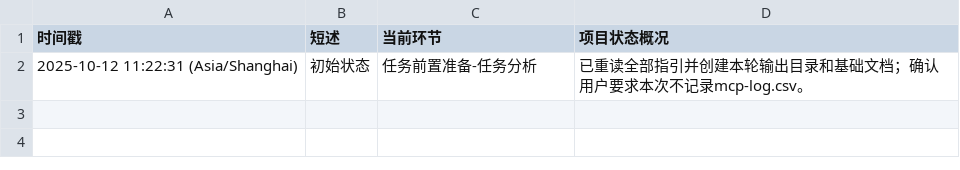
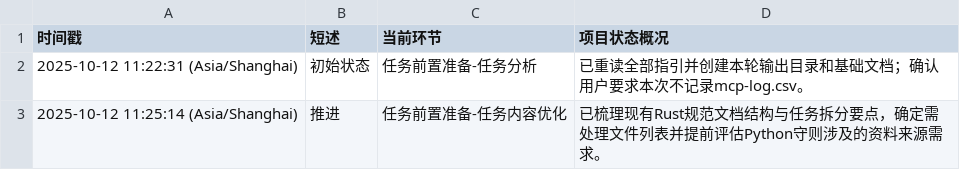
Before and after one commit to Onlykrizz/prompt-for-code, a CSV file: ai-agent-output/2025-10-12T11-21-20_UTC+8_筹备蟒蛇语言规范守则/AI-AGENT_working-status.csv, drawn as a sheet.

Commit message:
chore: 记录内容优化阶段切换

```diff
--- a/ai-agent-output/2025-10-12T11-21-20_UTC+8_筹备蟒蛇语言规范守则/AI-AGENT_working-status.csv
+++ b/ai-agent-output/2025-10-12T11-21-20_UTC+8_筹备蟒蛇语言规范守则/AI-AGENT_working-status.csv
@@ -2 +2,2 @@
 2025-10-12 11:22:31 (Asia/Shanghai),初始状态,任务前置准备-任务分析,已重读全部指引并创建本轮输出目录和基础文档；确认用户要求本次不记录mcp-log.csv。
+2025-10-12 11:25:14 (Asia/Shanghai),推进,任务前置准备-任务内容优化,已梳理现有Rust规范文档结构与任务拆分要点，确定需处理文件列表并提前评估Python守则涉及的资料来源需求。
```
